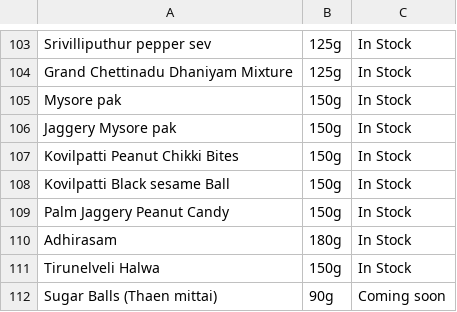
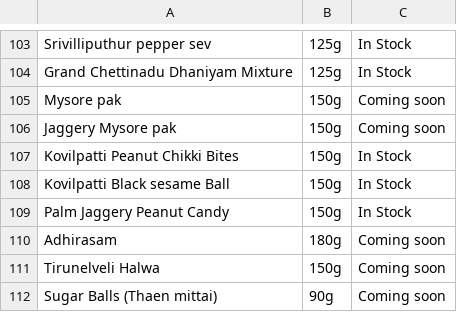
Before and after one commit to 18stepspantry/catalogue, a CSV file: products.csv, drawn as a sheet; only a part is shown, gaps mark what is left out.

Commit message:
Add files via upload

```diff
--- a/products.csv
+++ b/products.csv
@@ -104,4 +104,4 @@ Srivilliputhur pepper sev,125g,In Stock
 Grand Chettinadu Dhaniyam Mixture,125g,In Stock
-Mysore pak,150g,In Stock
-Jaggery Mysore pak,150g,In Stock
+Mysore pak,150g,Coming soon
+Jaggery Mysore pak,150g,Coming soon
 Kovilpatti Peanut Chikki Bites,150g,In Stock
@@ -109,4 +109,4 @@ Kovilpatti Black sesame Ball,150g,In Stock
 Palm Jaggery Peanut Candy,150g,In Stock
-Adhirasam,180g,In Stock
-Tirunelveli Halwa,150g,In Stock
+Adhirasam,180g,Coming soon
+Tirunelveli Halwa,150g,Coming soon
 Sugar Balls (Thaen mittai),90g,Coming soon
```
